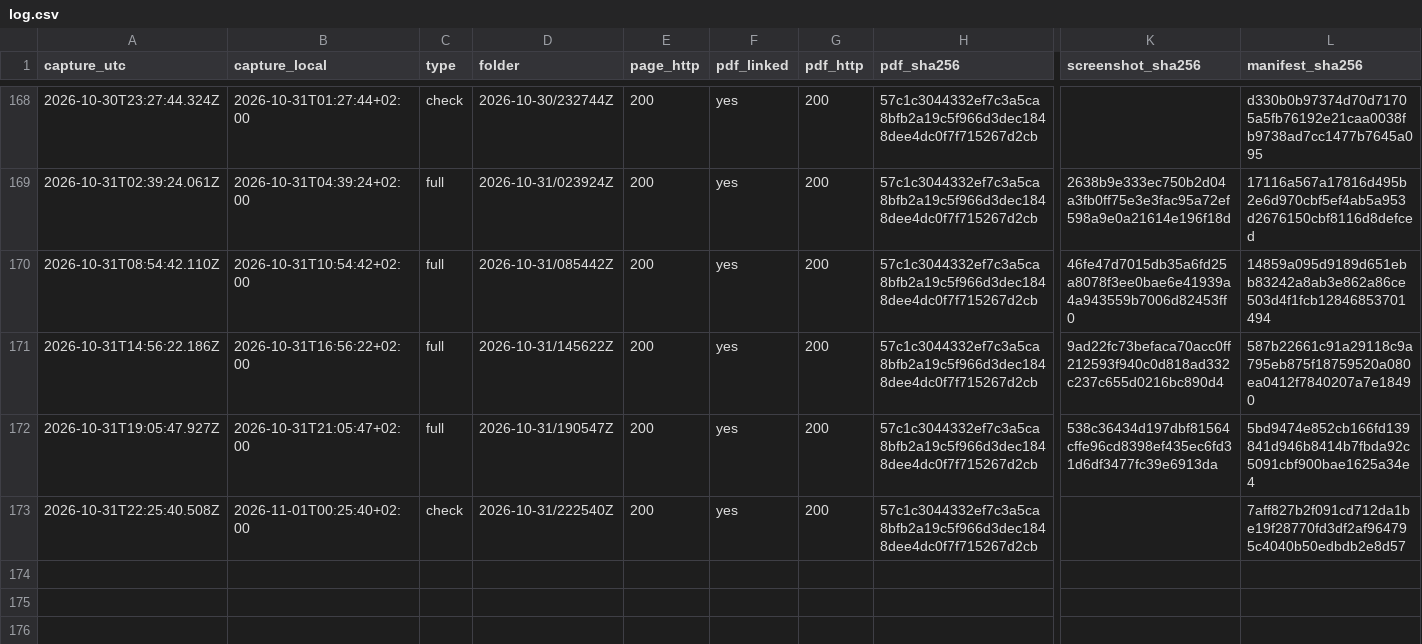
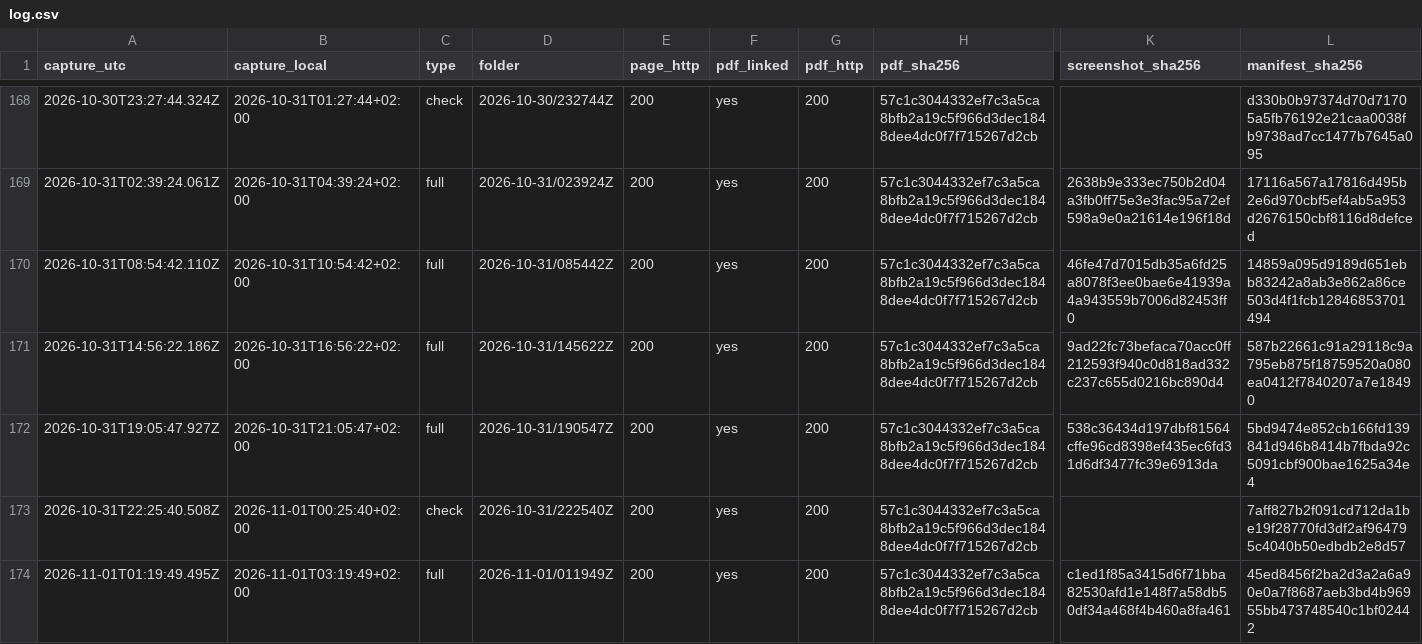
Before and after one commit to irinamarton/aq_proof, a CSV file: archive/log.csv, drawn as a sheet; only a part is shown, gaps mark what is left out; rows hold the shown columns only; the diff names each change by its address in the sheet, - before the commit and + after, or states it on an @@ line.

```diff
--- a/archive/log.csv
+++ b/archive/log.csv
+row 174: 2026-11-01T01:19:49.495Z | 2026-11-01T03:19:49+02:00 | full | 2026-11-01/011949Z | 200 | yes | 200 | 57c1c3044332ef7c3a5ca8bfb2a19c5f966d3dec1848dee4dc0f7f715267d2cb | c1ed1f85a3415d6f71bba82530afd1e148f7a58db50df34a468f4b460a8fa461 | 45ed8456f2ba2d3a2a6a90e0a7f8687aeb3bd4b96955bb473748540c1bf02442
```
Also changed, not shown: 17 other files.
